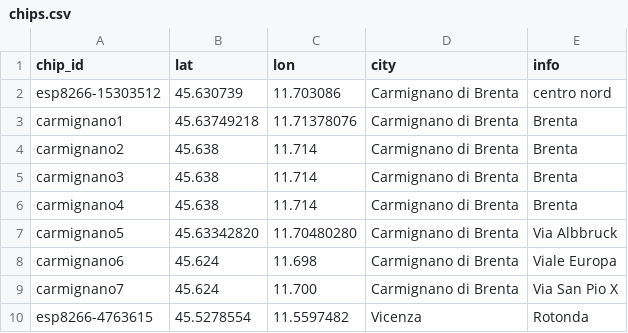
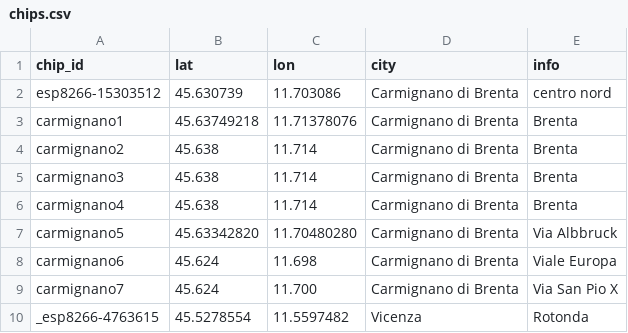
Before and after one commit to mezzato/legambiente-altapadovana, a CSV file: sensorcommunity/dataingester/chips.csv, drawn as a sheet.

```diff
--- a/sensorcommunity/dataingester/chips.csv
+++ b/sensorcommunity/dataingester/chips.csv
@@ -9,2 +9,2 @@ carmignano6,45.624,11.698,Carmignano di Brenta,Viale Europa
 carmignano7,45.624,11.700,Carmignano di Brenta,Via San Pio X
-esp8266-4763615,45.5278554,11.5597482,Vicenza,Rotonda
+_esp8266-4763615,45.5278554,11.5597482,Vicenza,Rotonda
```
Also changed, not shown: 1 other file.
